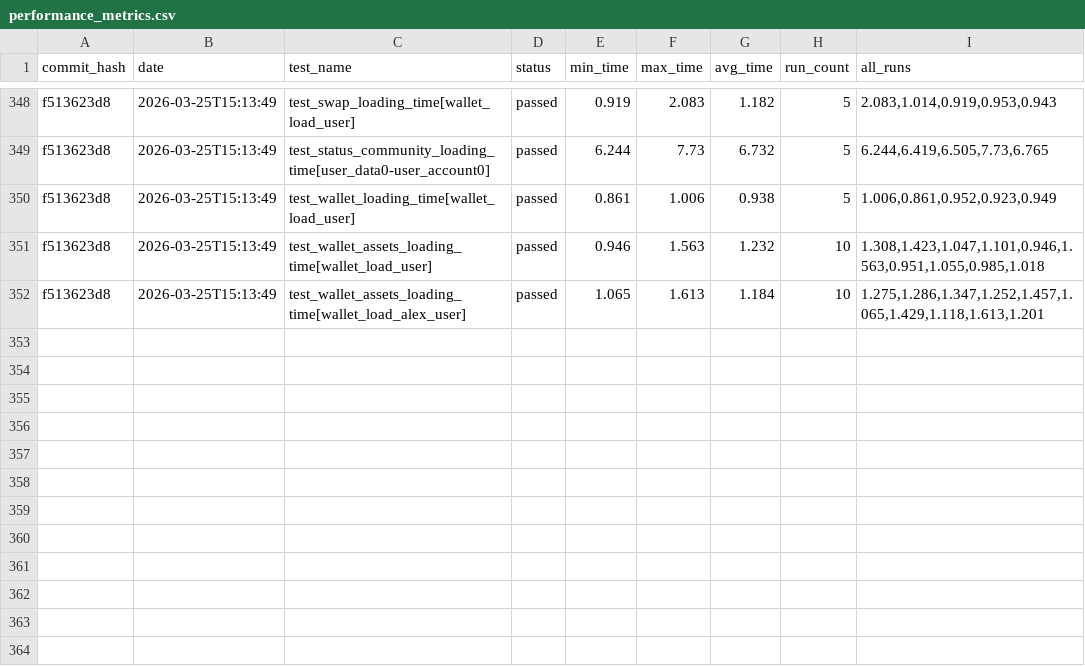
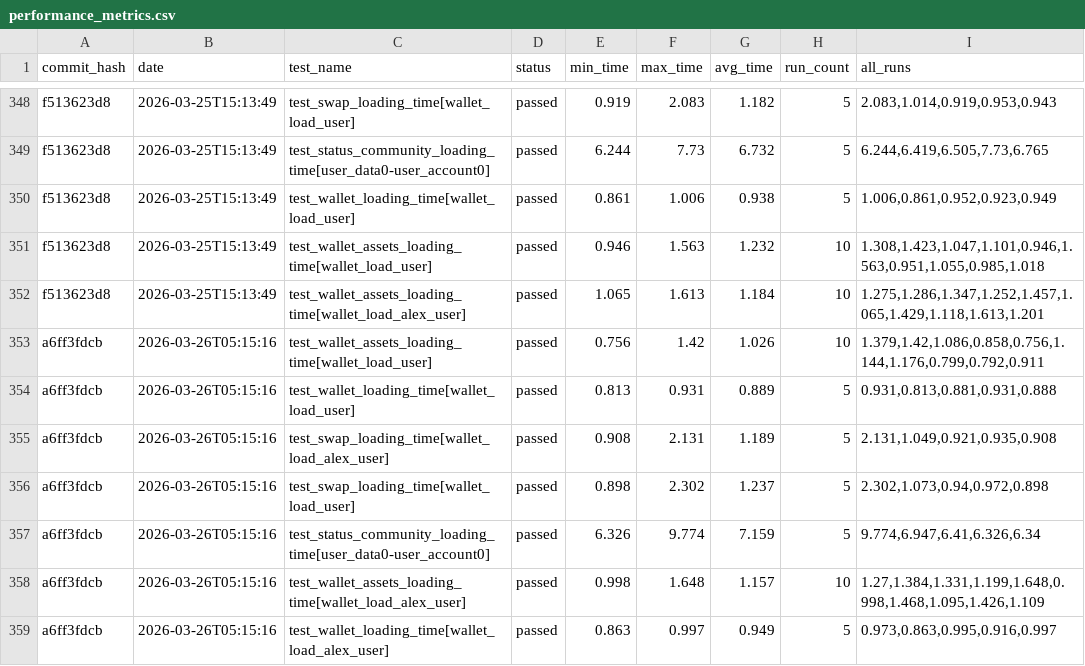
Before and after one commit to status-im/status-app-benchmarks, a CSV file: data/performance_metrics.csv, drawn as a sheet; only a part is shown, gaps mark what is left out; the diff names each change by its address in the sheet, - before the commit and + after, or states it on an @@ line.

Commit message:
Add benchmark results for commit a6ff3fdcb

```diff
--- a/data/performance_metrics.csv
+++ b/data/performance_metrics.csv
+row 353: a6ff3fdcb | 2026-03-26T05:15:16 | test_wallet_assets_loading_time[wallet_load_user] | passed | 0.756 | 1.42 | 1.026 | 10 | 1.379,1.42,1.086,0.858,0.756,1.144,1.176,0.799,0.792,0.911
+row 354: a6ff3fdcb | 2026-03-26T05:15:16 | test_wallet_loading_time[wallet_load_user] | passed | 0.813 | 0.931 | 0.889 | 5 | 0.931,0.813,0.881,0.931,0.888
+row 355: a6ff3fdcb | 2026-03-26T05:15:16 | test_swap_loading_time[wallet_load_alex_user] | passed | 0.908 | 2.131 | 1.189 | 5 | 2.131,1.049,0.921,0.935,0.908
+row 356: a6ff3fdcb | 2026-03-26T05:15:16 | test_swap_loading_time[wallet_load_user] | passed | 0.898 | 2.302 | 1.237 | 5 | 2.302,1.073,0.94,0.972,0.898
+row 357: a6ff3fdcb | 2026-03-26T05:15:16 | test_status_community_loading_time[user_data0-user_account0] | passed | 6.326 | 9.774 | 7.159 | 5 | 9.774,6.947,6.41,6.326,6.34
+row 358: a6ff3fdcb | 2026-03-26T05:15:16 | test_wallet_assets_loading_time[wallet_load_alex_user] | passed | 0.998 | 1.648 | 1.157 | 10 | 1.27,1.384,1.331,1.199,1.648,0.998,1.468,1.095,1.426,1.109
+row 359: a6ff3fdcb | 2026-03-26T05:15:16 | test_wallet_loading_time[wallet_load_alex_user] | passed | 0.863 | 0.997 | 0.949 | 5 | 0.973,0.863,0.995,0.916,0.997
```
Also changed, not shown: data/summary_metrics.csv, 6 other files.
